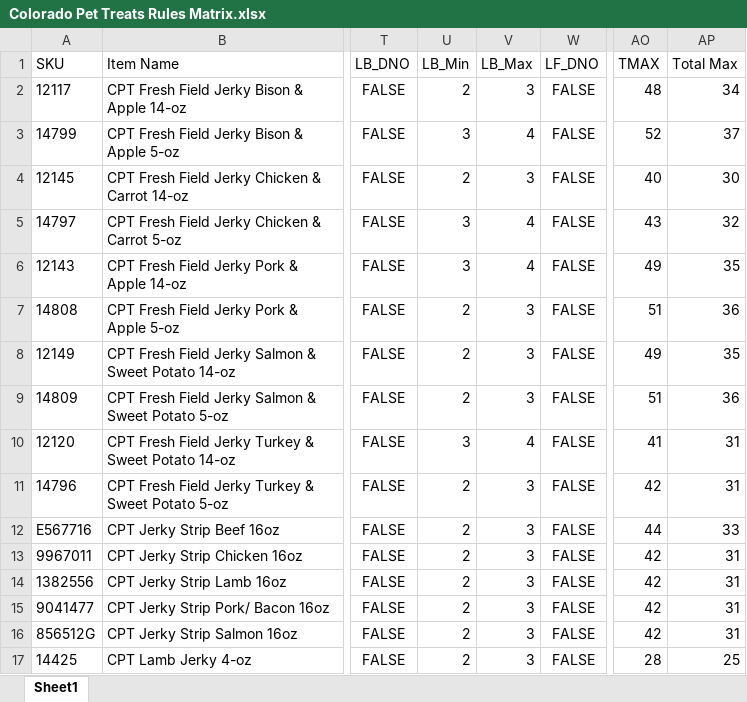
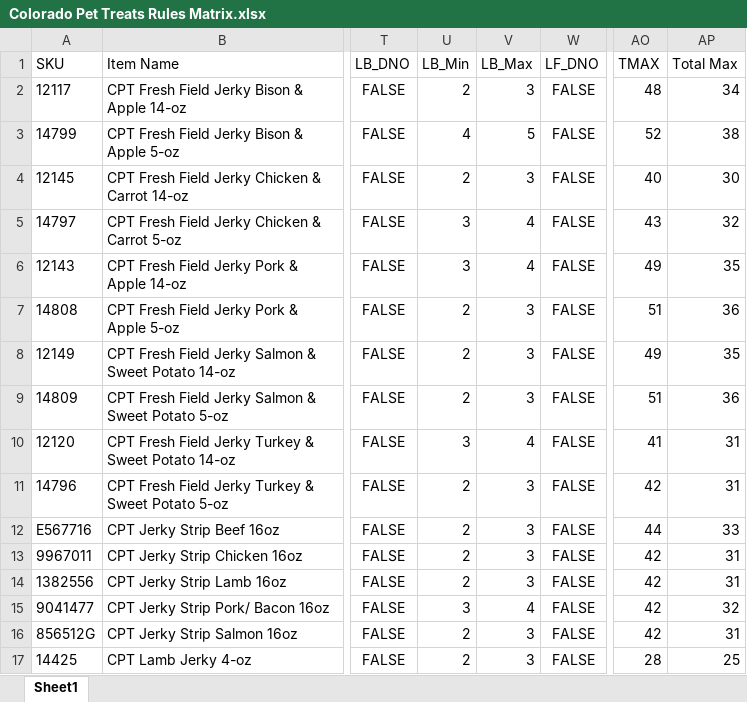
Before and after one commit to RWUnleashedMutt/Vendor-Ordering, an Excel workbook: Data/Rules/Colorado Pet Treats Rules Matrix.xlsx, sheet Sheet1, drawn as a sheet; only a part is shown, gaps mark what is left out; values as stored, in another font and other column widths than the file's, no borders; the diff names each change by its address in the sheet, - before the commit and + after, or states it on an @@ line.

```diff
--- a/Data/Rules/Colorado Pet Treats Rules Matrix.xlsx (sheet Sheet1)
+++ b/Data/Rules/Colorado Pet Treats Rules Matrix.xlsx (sheet Sheet1)
-U3 (LB_Min): 3
+U3 (LB_Min): 4
-V3 (LB_Max): 4
+V3 (LB_Max): 5
-AP3 (Total Max): 37
+AP3 (Total Max): 38
-U15 (LB_Min): 2
+U15 (LB_Min): 3
-V15 (LB_Max): 3
+V15 (LB_Max): 4
-AP15 (Total Max): 31
+AP15 (Total Max): 32
```
Also changed, not shown: Data/Rules/Bradley Caldwell Rules Matrix.xlsx, Data/Rules/SE Rules Matrix.xlsx, 36 other files.
